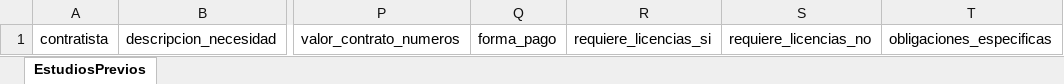
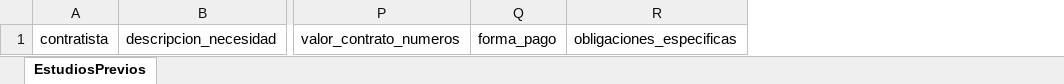
Before and after one commit to Camilalozano/GeneracionEP_Minutas, an Excel workbook: PlantillaCargaMasivaEstudiosPrevios.xlsx, sheet EstudiosPrevios, drawn as a sheet; only a part is shown, gaps mark what is left out; values as stored, in another font and other column widths than the file's, no borders; table styles not drawn; the diff names each change by its address in the sheet, - before the commit and + after, or states it on an @@ line.

Commit message:
Fijar licencias en No y retirar columnas de carga masiva

```diff
--- a/PlantillaCargaMasivaEstudiosPrevios.xlsx (sheet EstudiosPrevios)
+++ b/PlantillaCargaMasivaEstudiosPrevios.xlsx (sheet EstudiosPrevios)
-column R, row 1: requiere_licencias_si
-column S, row 1: requiere_licencias_no
```
Also changed, not shown: 3 other files.
